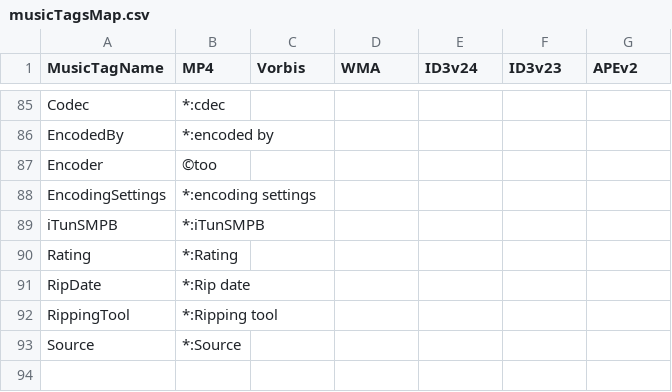
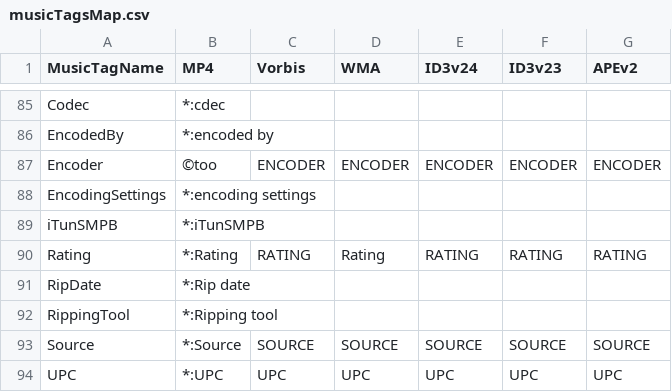
Before and after one commit to ackphht/scripts, a CSV file: musicFileProperties/musicTagsMap.csv, drawn as a sheet; only a part is shown, gaps mark what is left out.

Commit message:
tagNames.py, musicTagsMap.csv: add UPC for junk tags and add a couple of others ones to mapping list

```diff
--- a/musicFileProperties/musicTagsMap.csv
+++ b/musicFileProperties/musicTagsMap.csv
@@ -86,8 +86,9 @@ Codec,*:cdec,,,,,
 EncodedBy,*:encoded by,,,,,
-Encoder,©too,,,,,
+Encoder,©too,ENCODER,ENCODER,ENCODER,ENCODER,ENCODER
 EncodingSettings,*:encoding settings,,,,,
 iTunSMPB,*:iTunSMPB,,,,,
-Rating,*:Rating,,,,,
+Rating,*:Rating,RATING,Rating,RATING,RATING,RATING
 RipDate,*:Rip date,,,,,
 RippingTool,*:Ripping tool,,,,,
-Source,*:Source,,,,,
+Source,*:Source,SOURCE,SOURCE,SOURCE,SOURCE,SOURCE
+UPC,*:UPC,UPC,UPC,UPC,UPC,UPC
```
Also changed, not shown: 1 other file.
